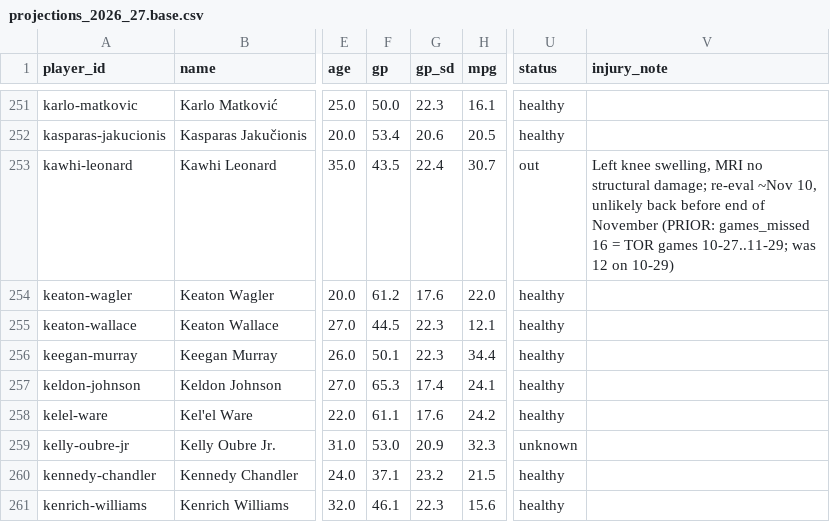
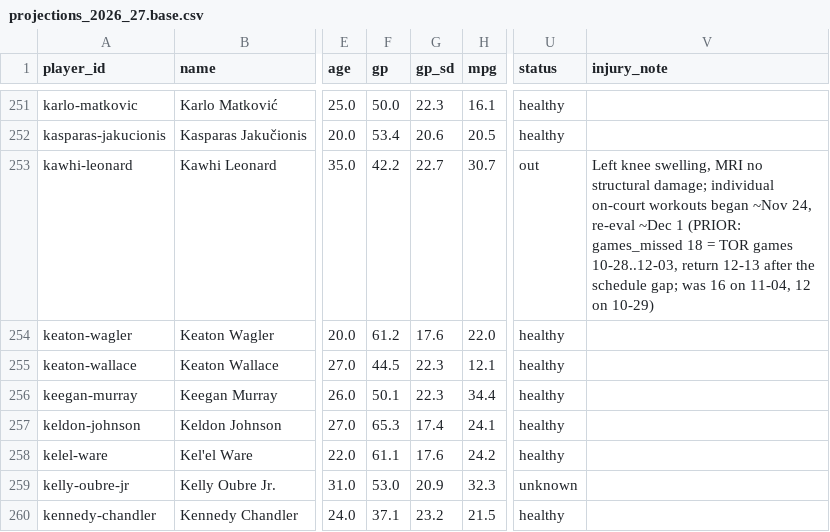
Before and after one commit to hmku/nba, a CSV file: data/processed/projections_2026_27.base.csv, drawn as a sheet; only a part is shown, gaps mark what is left out; the shorter side is filled out with more unchanged rows; the diff names each change by its address in the sheet, - before the commit and + after, or states it on an @@ line.

```diff
--- a/data/processed/projections_2026_27.base.csv
+++ b/data/processed/projections_2026_27.base.csv
-F253 (gp): 43.5
+F253 (gp): 42.2
-G253 (gp_sd): 22.4
+G253 (gp_sd): 22.7
-V253 (injury_note): …structural damage; re-eval ~Nov 10, unlikely back before end of November (PRIOR: games_missed 16 = TOR games 10-27..11-29; was 12 on…
+V253 (injury_note): …structural damage; individual on-court workouts began ~Nov 24, re-eval ~Dec 1 (PRIOR: games_missed 18 = TOR games 10-28..12-03, return 12-13 after the schedule gap; was 16 on 11-04, 12 on…
```
Also changed, not shown: data/manual/player_overrides_2026_27.csv, data/processed/projections_2026_27.csv, 24 other files.
